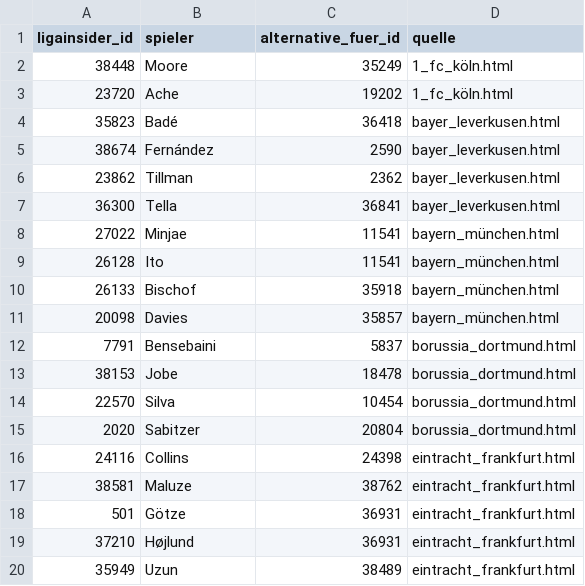
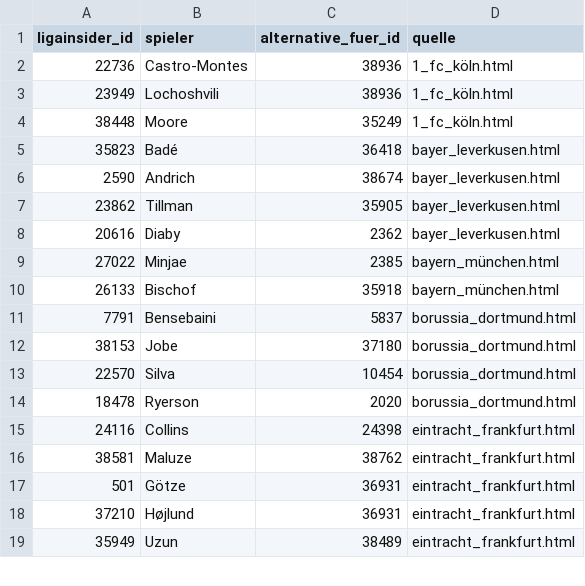
Before and after one commit to robb1302/kickbase-ai, a CSV file: data/matchday/bundesliga_alternativen.csv, drawn as a sheet; only a part is shown; the diff covers the shown part only.

```diff
--- a/data/matchday/bundesliga_alternativen.csv
+++ b/data/matchday/bundesliga_alternativen.csv
@@ -1,16 +1,15 @@
 ligainsider_id;spieler;alternative_fuer_id;quelle
+22736;Castro-Montes;38936;1_fc_köln.html
+23949;Lochoshvili;38936;1_fc_köln.html
 38448;Moore;35249;1_fc_köln.html
-23720;Ache;19202;1_fc_köln.html
 35823;Badé;36418;bayer_leverkusen.html
-38674;Fernández;2590;bayer_leverkusen.html
-23862;Tillman;2362;bayer_leverkusen.html
-36300;Tella;36841;bayer_leverkusen.html
-27022;Minjae;11541;bayern_münchen.html
-26128;Ito;11541;bayern_münchen.html
+2590;Andrich;38674;bayer_leverkusen.html
+23862;Tillman;35905;bayer_leverkusen.html
+20616;Diaby;2362;bayer_leverkusen.html
+27022;Minjae;2385;bayern_münchen.html
 26133;Bischof;35918;bayern_münchen.html
-20098;Davies;35857;bayern_münchen.html
 7791;Bensebaini;5837;borussia_dortmund.html
-38153;Jobe;18478;borussia_dortmund.html
+38153;Jobe;37180;borussia_dortmund.html
 22570;Silva;10454;borussia_dortmund.html
-2020;Sabitzer;20804;borussia_dortmund.html
+18478;Ryerson;2020;borussia_dortmund.html
 24116;Collins;24398;eintracht_frankfurt.html
```
Also changed, not shown: 12 added rows, 23 removed rows and 3 edited cells elsewhere in this file, data/final/final.csv, data/matchday/bundesliga_startelf.csv, 12 other files.
